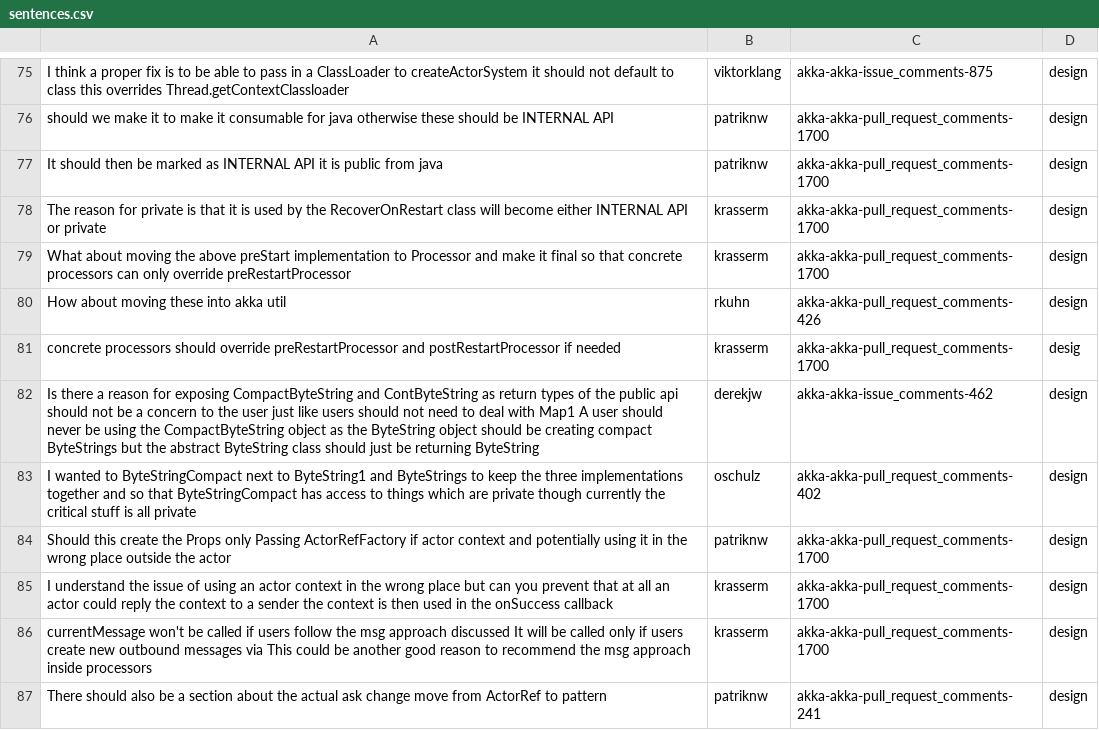
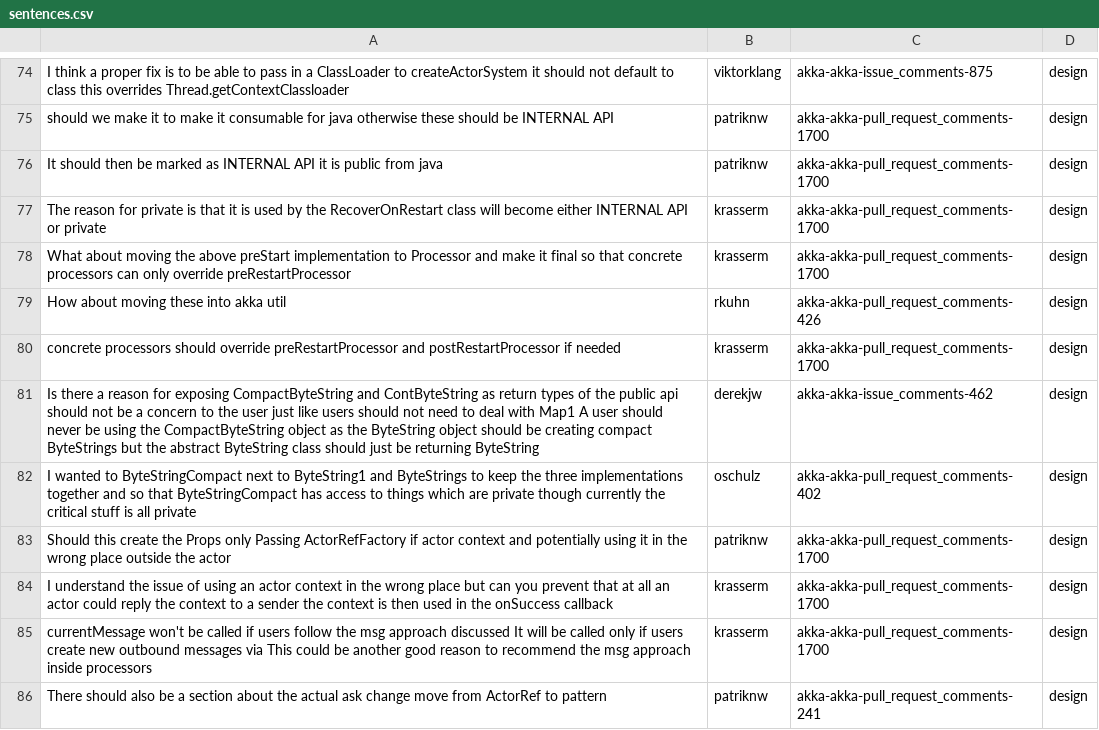
Before and after one commit to joaoarthurbm/msr-challenge, a CSV file: data/discussions/design/sentences.csv, drawn as a sheet; only a part is shown, gaps mark what is left out; the diff covers the shown part only.

```diff
--- a/data/discussions/design/sentences.csv
+++ b/data/discussions/design/sentences.csv
@@ -80,3 +79,3 @@ What about moving the above preStart implementation to Processor and make it fin
 How about moving these into akka util;rkuhn;akka-akka-pull_request_comments-426;design
-concrete processors should override preRestartProcessor and postRestartProcessor if needed;krasserm;akka-akka-pull_request_comments-1700;desig
+concrete processors should override preRestartProcessor and postRestartProcessor if needed;krasserm;akka-akka-pull_request_comments-1700;design
 Is there a reason for exposing CompactByteString and ContByteString as return types of the public api should not be a concern to the user just like users should not need to deal with Map1 A user should never be using the CompactByteString object as the ByteString object should be creating compact ByteStrings but the abstract ByteString class should just be returning ByteString;derekjw;akka-akka-issue_comments-462;design
```
Also changed, not shown: 1 removed row and 14 edited cells elsewhere in this file, 1 other file.
